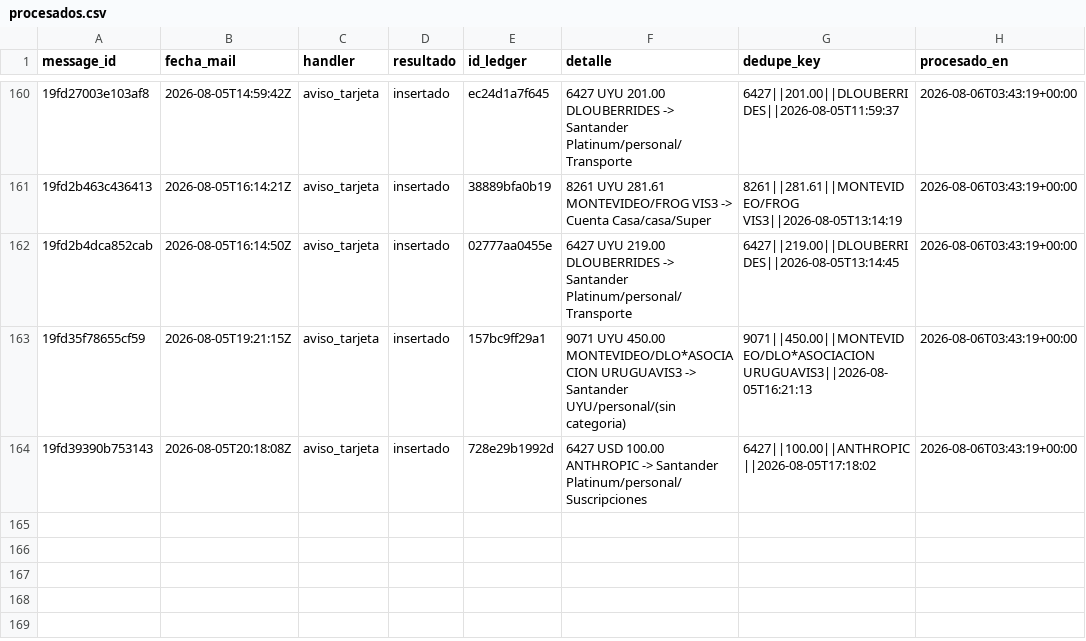
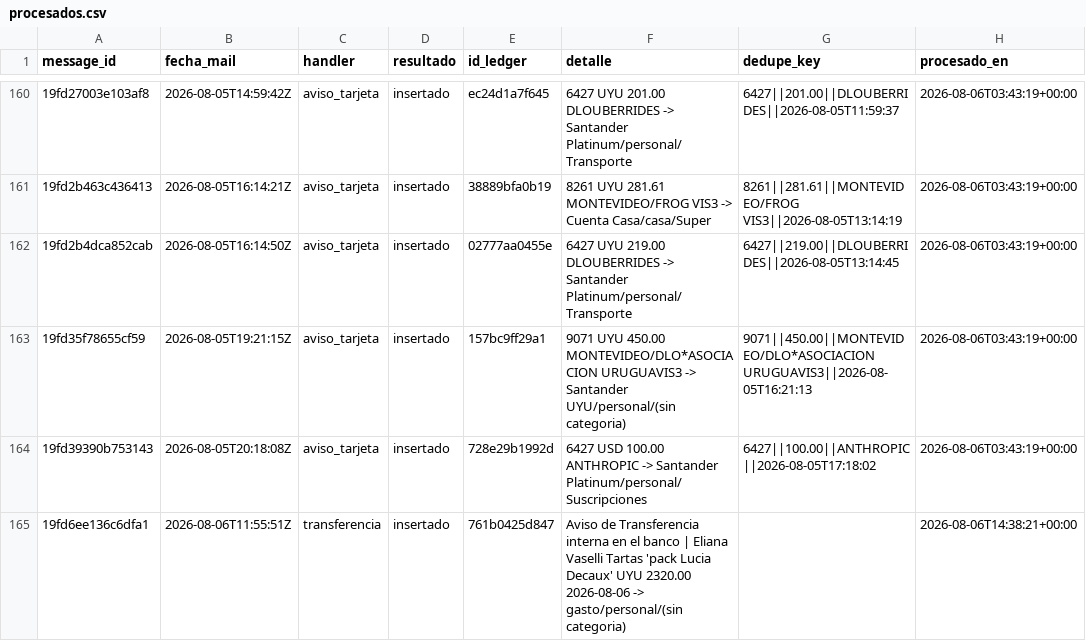
Before and after one commit to joacoguerrae/registro-gastos, a CSV file: data/staging/procesados.csv, drawn as a sheet; only a part is shown, gaps mark what is left out.

```diff
--- a/data/staging/procesados.csv
+++ b/data/staging/procesados.csv
@@ -164 +164,2 @@ message_id,fecha_mail,handler,resultado,id_ledger,detalle,dedupe_key,procesado_e
 19fd39390b753143,2026-08-05T20:18:08Z,aviso_tarjeta,insertado,728e29b1992d,6427 USD 100.00 ANTHROPIC -> Santander Platinum/personal/Suscripciones,6427||100.00||ANTHROPIC||2026-08-05T17:18:02,2026-08-06T03:43:19+00:00
+19fd6ee136c6dfa1,2026-08-06T11:55:51Z,transferencia,insertado,761b0425d847,Aviso de Transferencia interna en el banco | Eliana Vaselli Tartas 'pack Lucia Decaux' UYU 2320.00 2026-08-06 -> gasto/personal/(sin categoria),,2026-08-06T14:38:21+00:00
```
Also changed, not shown: data/cierre_casa.csv, data/ledger.csv, 7 other files.
